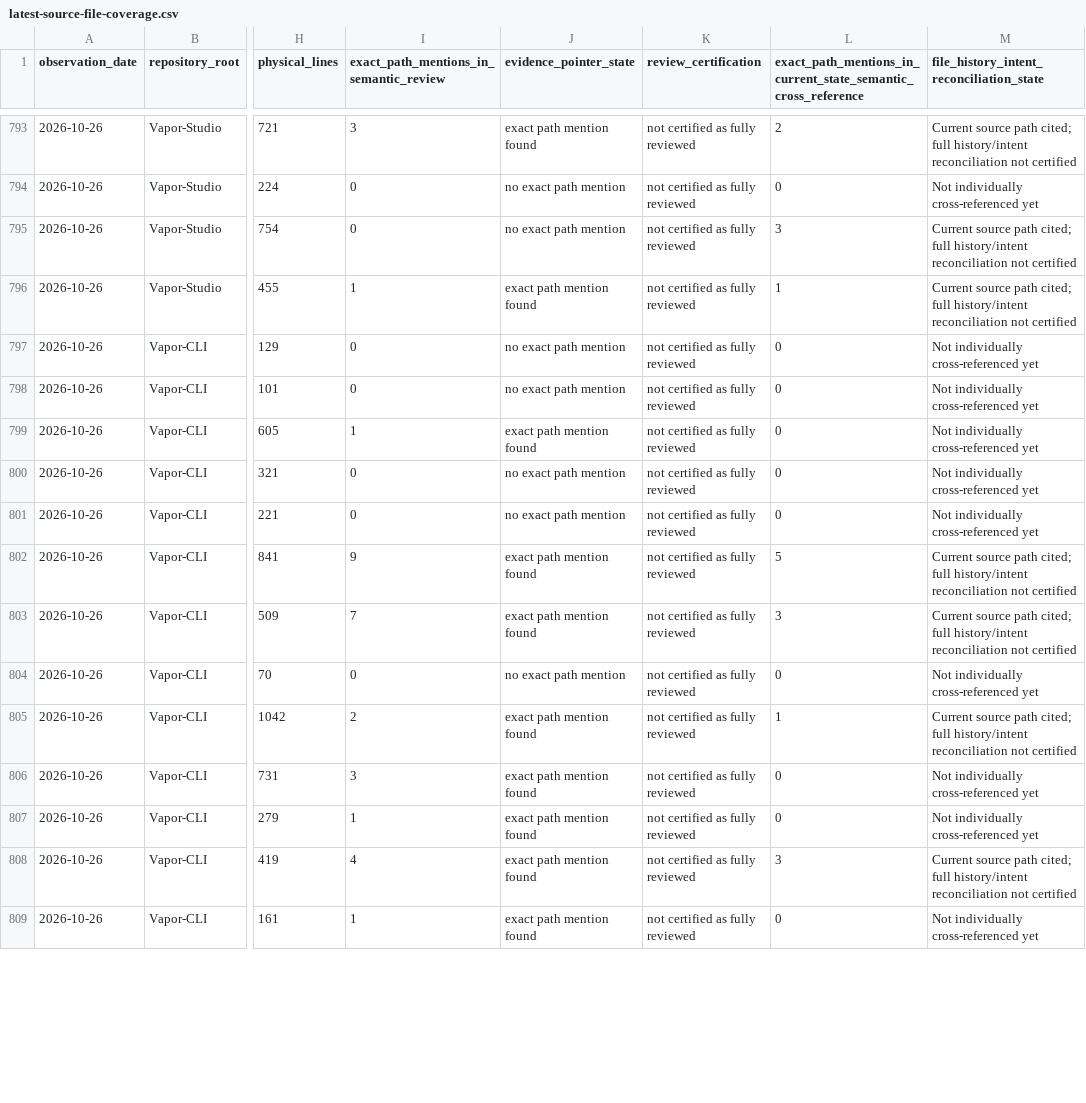
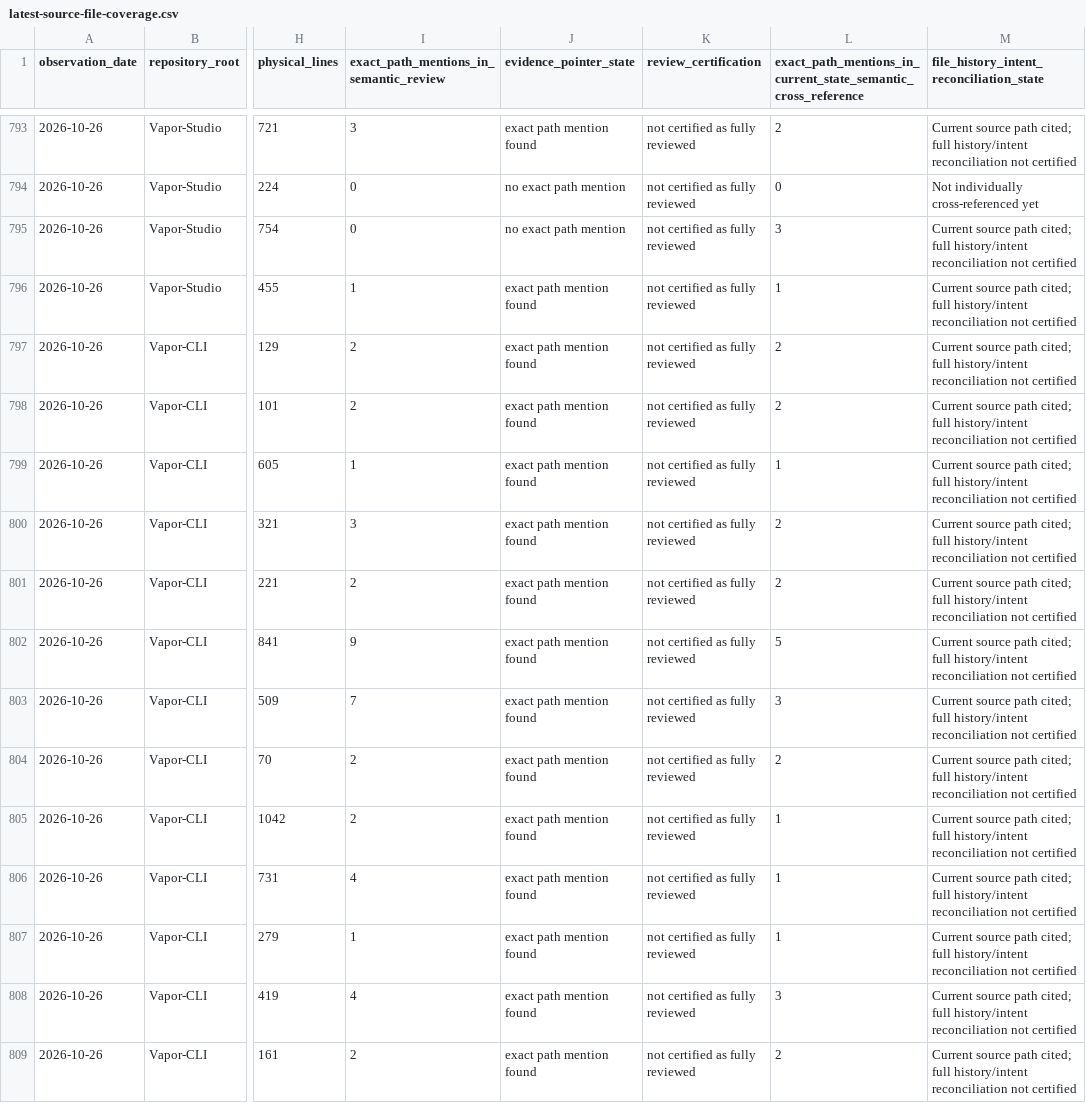
Before and after one commit to GHF-Studios/Atlas, a CSV file: latest-source-file-coverage.csv, drawn as a sheet; only a part is shown, gaps mark what is left out; the diff covers the shown part only; the diff names each change by its address in the sheet, - before the commit and + after, or states it on an @@ line.

```diff
--- a/latest-source-file-coverage.csv
+++ b/latest-source-file-coverage.csv
-I797:I798: 0
+I797:I798: 2
-J797:J798 (evidence_pointer_state): no exact path mention
+J797:J798 (evidence_pointer_state): exact path mention found
-L797:L798: 0
+L797:L798: 2
-M797:M801: Not individually cross-referenced yet
+M797:M801: Current source path cited; full history/intent reconciliation not certified
-L799: 0
+L799: 1
-I800: 0
+I800: 3
-J800:J801 (evidence_pointer_state): no exact path mention
+J800:J801 (evidence_pointer_state): exact path mention found
-L800:L801: 0
+L800:L801: 2
-I801: 0
+I801: 2
-I804: 0
+I804: 2
-J804 (evidence_pointer_state): no exact path mention
+J804 (evidence_pointer_state): exact path mention found
-L804: 0
+L804: 2
-M804: Not individually cross-referenced yet
+M804: Current source path cited; full history/intent reconciliation not certified
-I806: 3
+I806: 4
-L806:L807: 0
+L806:L807: 1
-M806:M807: Not individually cross-referenced yet
+M806:M807: Current source path cited; full history/intent reconciliation not certified
-I809: 1
+I809: 2
-L809: 0
+L809: 2
-M809: Not individually cross-referenced yet
+M809: Current source path cited; full history/intent reconciliation not certified
```
Also changed, not shown: 142 edited cells elsewhere in this file, latest-repository-file-inventory.csv, 7 other files.
